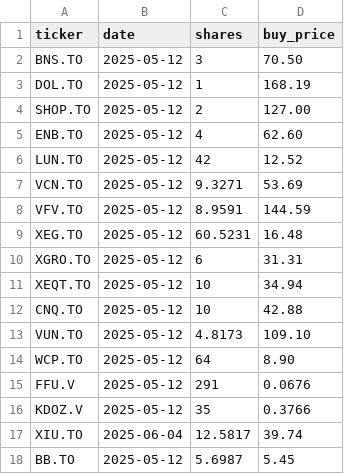
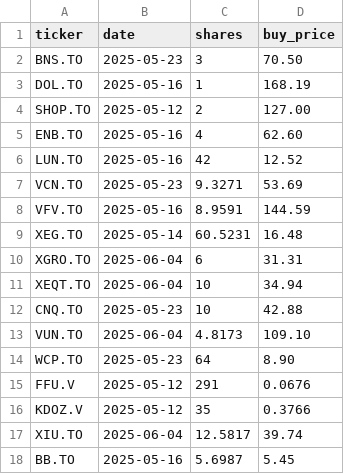
Before and after one commit to ekachem/TFSA_Invest, a CSV file: portfolio.csv, drawn as a sheet.

Commit message:
portfolio update

```diff
--- a/portfolio.csv
+++ b/portfolio.csv
@@ -1,15 +1,15 @@
 ticker,date,shares,buy_price
-BNS.TO,2025-05-12,3,70.50
-DOL.TO,2025-05-12,1,168.19
+BNS.TO,2025-05-23,3,70.50
+DOL.TO,2025-05-16,1,168.19
 SHOP.TO,2025-05-12,2,127.00
-ENB.TO,2025-05-12,4,62.60
-LUN.TO,2025-05-12,42,12.52
-VCN.TO,2025-05-12,9.3271,53.69
-VFV.TO,2025-05-12,8.9591,144.59
-XEG.TO,2025-05-12,60.5231,16.48
-XGRO.TO,2025-05-12,6,31.31
-XEQT.TO,2025-05-12,10,34.94
-CNQ.TO,2025-05-12,10,42.88
-VUN.TO,2025-05-12,4.8173,109.10
-WCP.TO,2025-05-12,64,8.90
+ENB.TO,2025-05-16,4,62.60
+LUN.TO,2025-05-16,42,12.52
+VCN.TO,2025-05-23,9.3271,53.69
+VFV.TO,2025-05-16,8.9591,144.59
+XEG.TO,2025-05-14,60.5231,16.48
+XGRO.TO,2025-06-04,6,31.31
+XEQT.TO,2025-06-04,10,34.94
+CNQ.TO,2025-05-23,10,42.88
+VUN.TO,2025-06-04,4.8173,109.10
+WCP.TO,2025-05-23,64,8.90
 FFU.V,2025-05-12,291,0.0676
@@ -17,2 +17,2 @@ KDOZ.V,2025-05-12,35,0.3766
 XIU.TO,2025-06-04,12.5817,39.74
-BB.TO,2025-05-12,5.6987,5.45
+BB.TO,2025-05-16,5.6987,5.45
```
